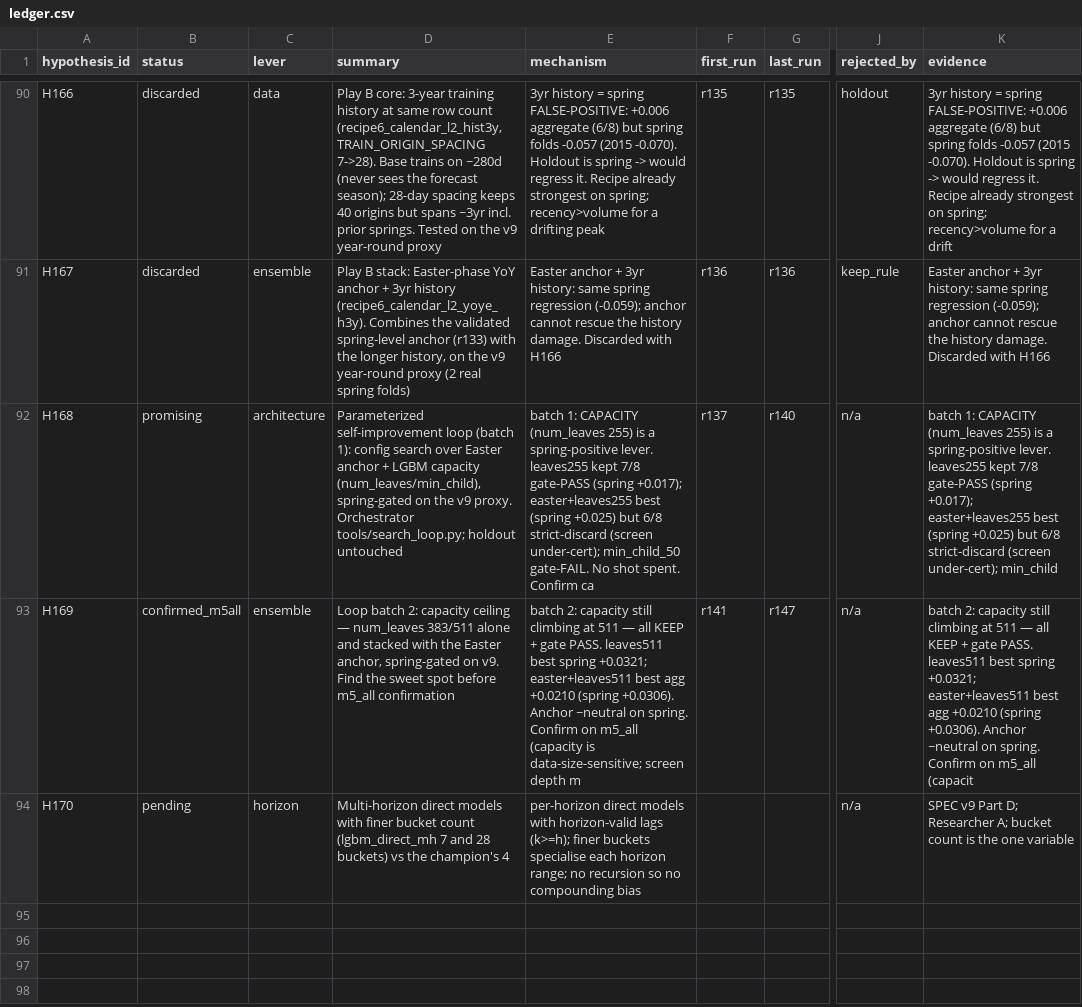
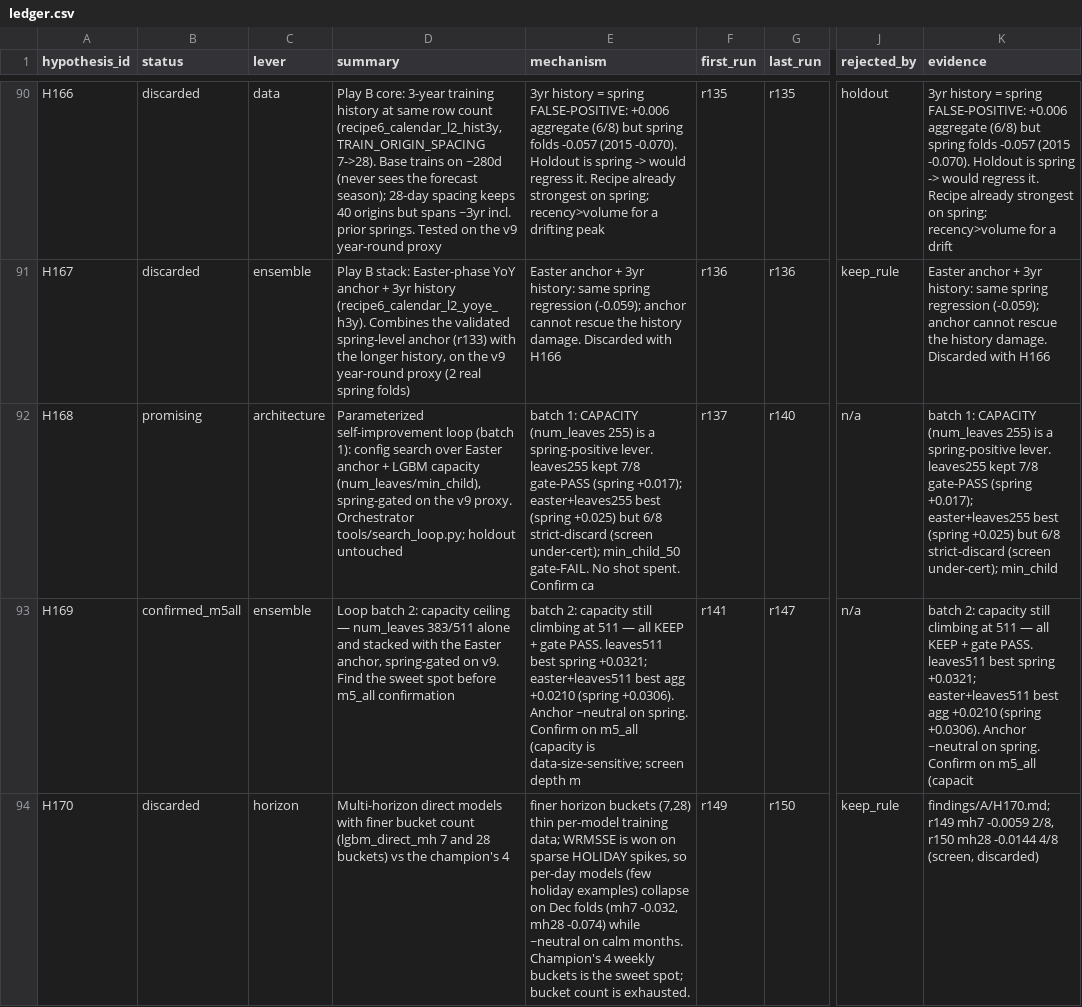
Before and after one commit to rslayer/kepler, a CSV file: hypotheses/m5_all/ledger.csv, drawn as a sheet; only a part is shown, gaps mark what is left out; the diff names each change by its address in the sheet, - before the commit and + after, or states it on an @@ line.

Commit message:
H170 (Part D, Researcher A) CLOSED: finer horizon buckets FAIL — mh7 -0.0059/2-8, mh28 -0.0144/4-8 (screen, discarded). Calm-month diagnostic: ~neutral on calm folds, collapse on Dec holidays (mh7 -0.032, mh28 -0.074) — finer buckets thin sparse holiday signal. Champion's 4 weekly buckets is the sweet spot. No m5_all/holdout spent

```diff
--- a/hypotheses/m5_all/ledger.csv
+++ b/hypotheses/m5_all/ledger.csv
-B94 (status): pending
+B94 (status): discarded
-E94 (mechanism): per-horizon direct models with horizon-valid lags (k>=h); finer buckets specialise each horizon range; no recursion so no compounding bias
+E94 (mechanism): finer horizon buckets (7,28) thin per-model training data; WRMSSE is won on sparse HOLIDAY spikes, so per-day models (few holiday examples) collapse on Dec folds (mh7 -0.032, mh28 -0.074) while ~neutral on calm months. Champion's 4 weekly buckets is the sweet spot; bucket count is exhausted.
-F94 (first_run): (empty)
+F94 (first_run): r149
-G94 (last_run): (empty)
+G94 (last_run): r150
-J94 (rejected_by): n/a
+J94 (rejected_by): keep_rule
-K94 (evidence): SPEC v9 Part D; Researcher A; bucket count is the one variable
+K94 (evidence): findings/A/H170.md; r149 mh7 -0.0059 2/8, r150 mh28 -0.0144 4/8 (screen, discarded)
```
Also changed, not shown: 1 other file.
